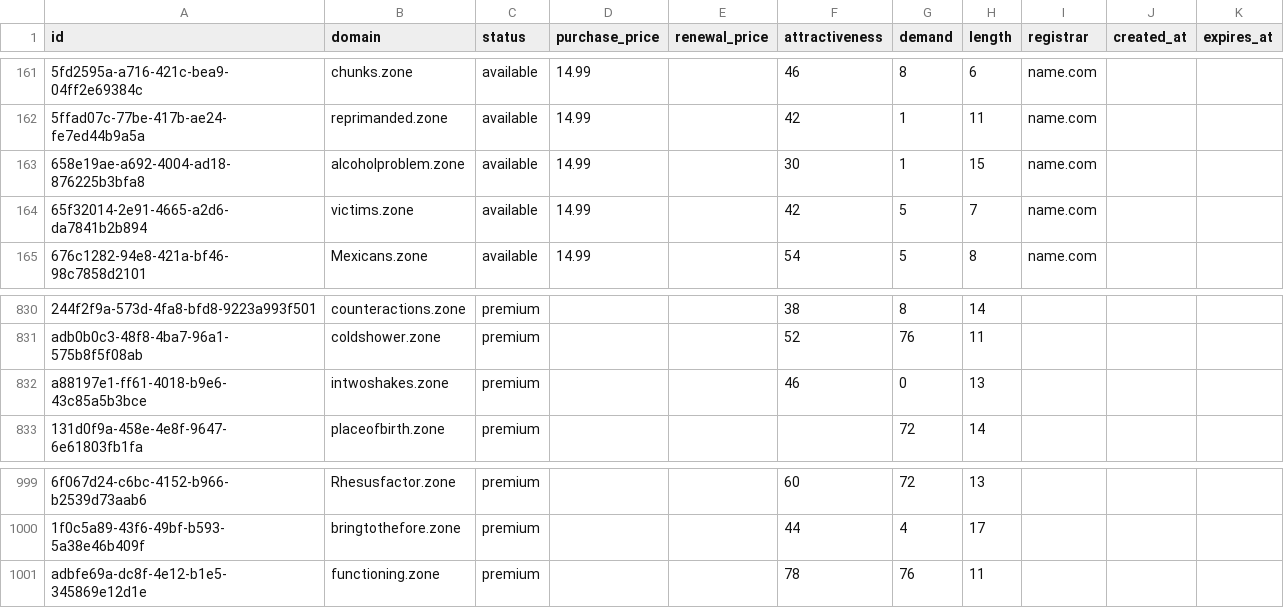
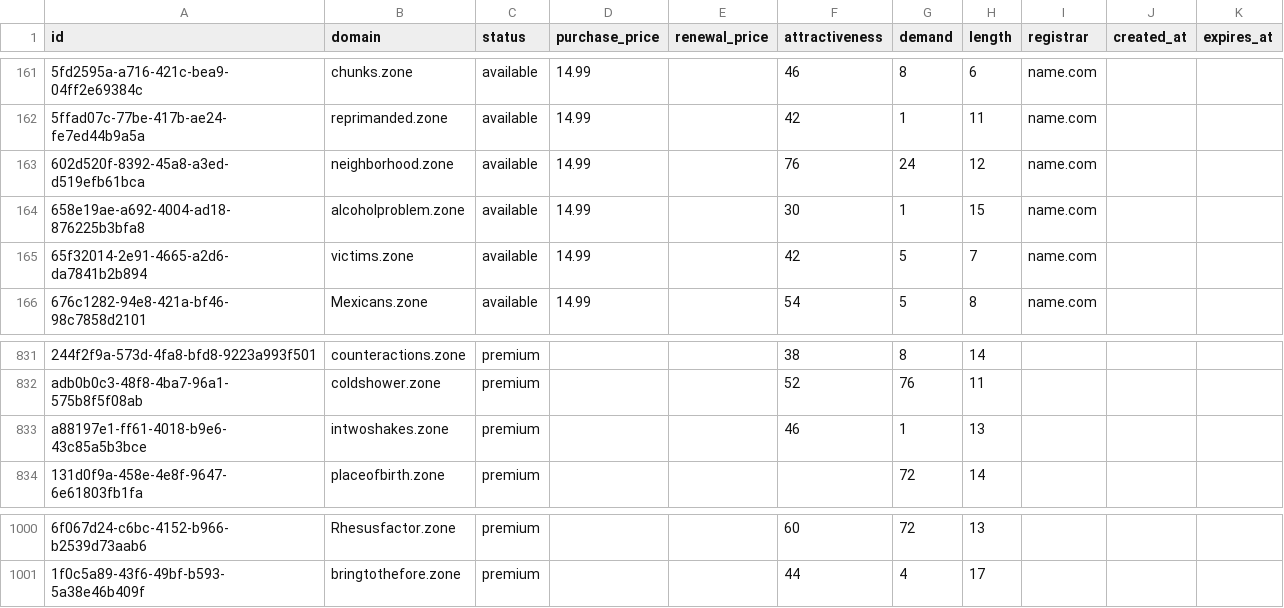
Before and after one commit to UniqueDomains/zone-oneword-domains, a CSV file: zone.csv, drawn as a sheet; only a part is shown, gaps mark what is left out; removed rows and columns are numbered as before the commit, all else as after; the diff names each change by its address in the sheet, - before the commit and + after, or states it on an @@ line.

Commit message:
Domains update

```diff
--- a/zone.csv
+++ b/zone.csv
+row 163: 602d520f-8392-45a8-a3ed-d519efb61bca | neighborhood.zone | available | 14.99 |  | 76 | 24 | 12 | name.com
-G833 (demand): 0
+G833 (demand): 1
-row 1001: adbfe69a-dc8f-4e12-b1e5-345869e12d1e | functioning.zone | premium |  |  | 78 | 76 | 11
```
Also changed, not shown: 4 other files.
